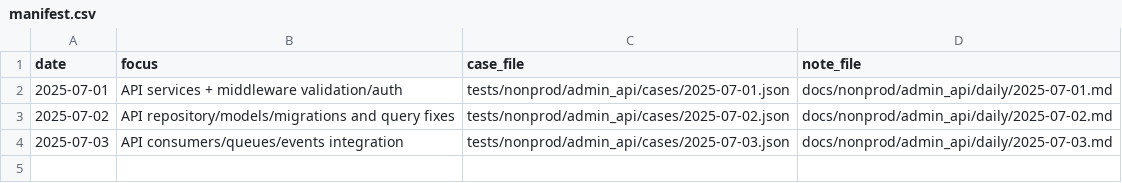
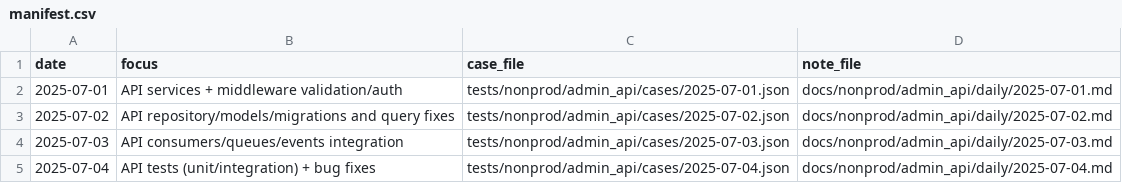
Before and after one commit to TalhaArjumand/aid-api, a CSV file: docs/nonprod/admin_api/manifest.csv, drawn as a sheet.

Commit message:
test(api): add nonprod admin-api case for 2025-07-04

```diff
--- a/docs/nonprod/admin_api/manifest.csv
+++ b/docs/nonprod/admin_api/manifest.csv
@@ -4 +4,2 @@ date,focus,case_file,note_file
 2025-07-03,"API consumers/queues/events integration",tests/nonprod/admin_api/cases/2025-07-03.json,docs/nonprod/admin_api/daily/2025-07-03.md
+2025-07-04,"API tests (unit/integration) + bug fixes",tests/nonprod/admin_api/cases/2025-07-04.json,docs/nonprod/admin_api/daily/2025-07-04.md
```
Also changed, not shown: 2 other files.
